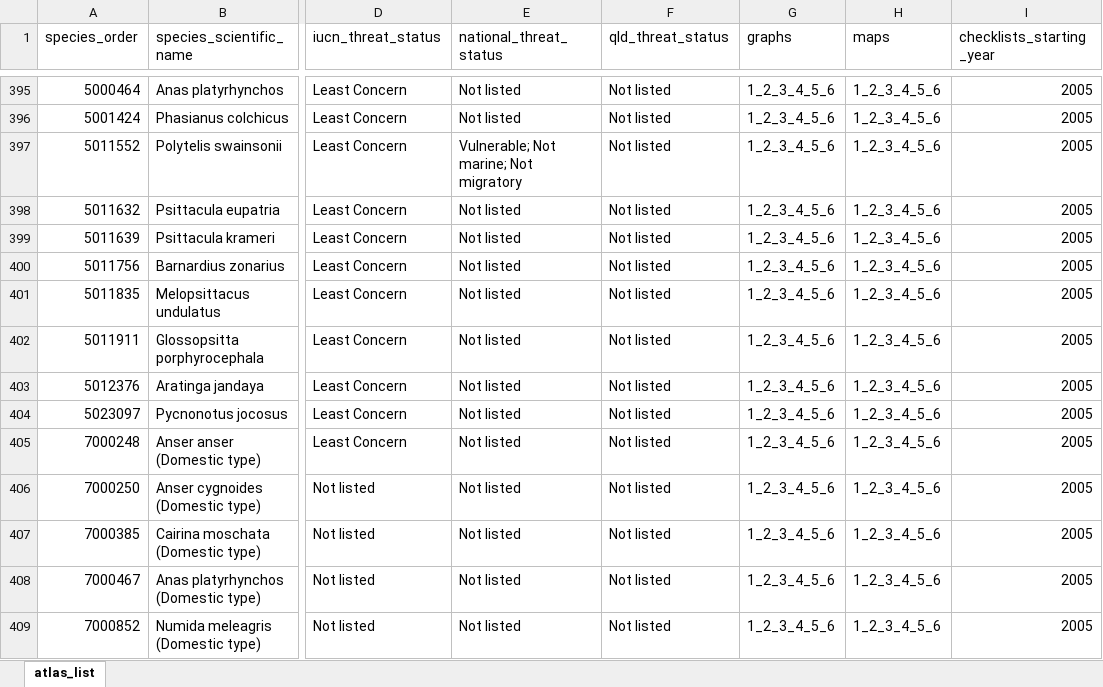
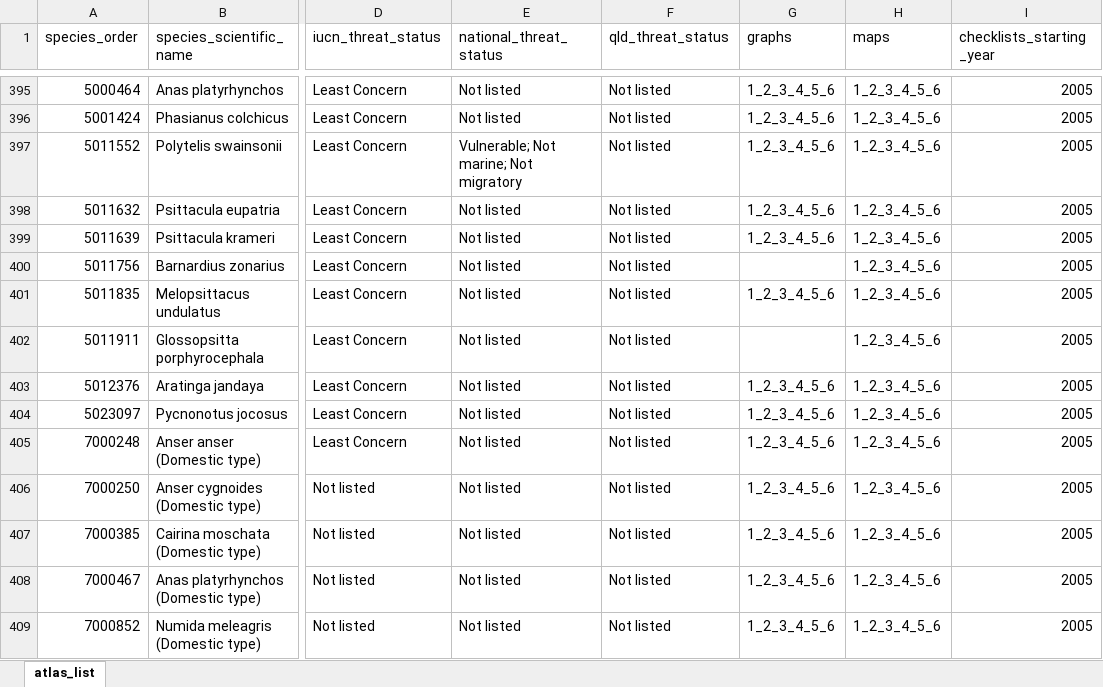
Before and after one commit to bird-team/brisbane-bird-atlas, an Excel workbook: data/species/atlas_list.xlsx, sheet atlas_list, drawn as a sheet; only a part is shown, gaps mark what is left out; values as stored, in another font and other column widths than the file's, no borders; the diff names each change by its address in the sheet, - before the commit and + after, or states it on an @@ line.

Commit message:
remove graphs for 2 species

```diff
--- a/data/species/atlas_list.xlsx (sheet atlas_list)
+++ b/data/species/atlas_list.xlsx (sheet atlas_list)
-G400 (graphs): 1_2_3_4_5_6
+G400 (graphs): (empty)
-G402 (graphs): 1_2_3_4_5_6
+G402 (graphs): (empty)
```
